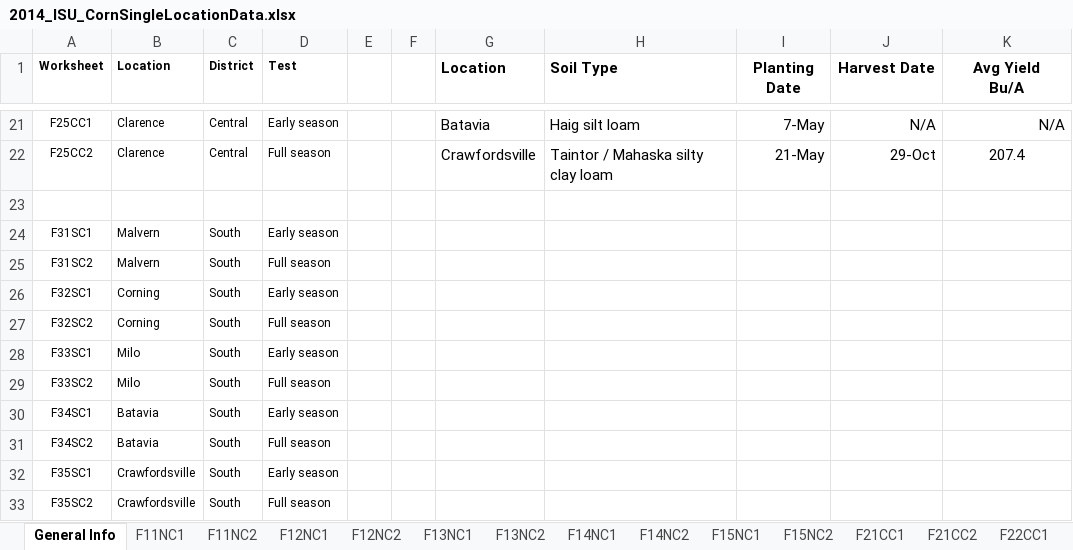
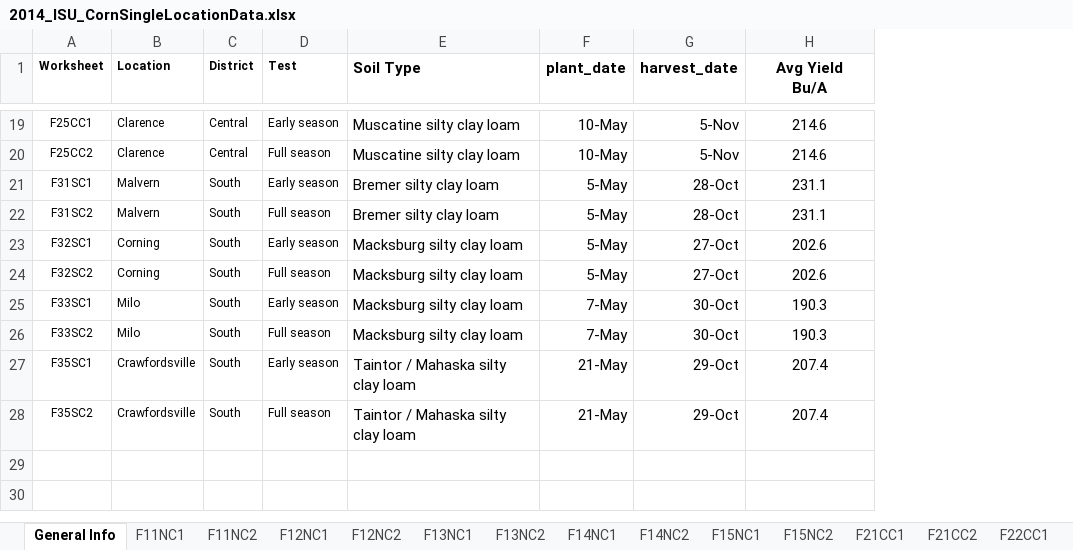
Before and after one commit to weijiax/EnviroTyping, an Excel workbook: Input Data/IA/2014_ISU_CornSingleLocationData.xlsx, sheet General Info, drawn as a sheet; only a part is shown, gaps mark what is left out; values as stored, in another font and other column widths than the file's, no borders; removed rows and columns are numbered as before the commit, all else as after; the diff covers the shown part only; the diff names each change by its address in the sheet, - before the commit and + after, or states it on an @@ line.

```diff
--- a/Input Data/IA/2014_ISU_CornSingleLocationData.xlsx (sheet General Info)
+++ b/Input Data/IA/2014_ISU_CornSingleLocationData.xlsx (sheet General Info)
-column E, empty
-column F, empty
-column G (Location), rows 21-22: Batavia | Crawfordsville
-F1: Planting Date
+F1: plant_date
-G1: Harvest Date
+G1: harvest_date
-E19 (Soil Type): Haig silt loam
+E19 (Soil Type): Muscatine silty clay loam
-F19 (plant_date): 7-May
+F19 (plant_date): 10-May
-G19 (harvest_date): N/A
+G19 (harvest_date): 5-Nov
-H19 (Avg Yield Bu/A): N/A
+H19 (Avg Yield Bu/A): 214.6
-H19 alignment: right
+H19 alignment: center
-E20 (Soil Type): Taintor / Mahaska silty clay loam
+E20 (Soil Type): Muscatine silty clay loam
-F20 (plant_date): 21-May
+F20 (plant_date): 10-May
-G20 (harvest_date): 29-Oct
+G20 (harvest_date): 5-Nov
-H20 (Avg Yield Bu/A): 207.4
+H20 (Avg Yield Bu/A): 214.6
-row 23: (empty)
-E21:E22 (Soil Type): (empty)
+E21:E22 (Soil Type): Bremer silty clay loam
-F21:F24 (plant_date): (empty)
+F21:F24 (plant_date): 5-May
-G21:G22 (harvest_date): (empty)
+G21:G22 (harvest_date): 28-Oct
-H21:H22 (Avg Yield Bu/A): (empty)
+H21:H22 (Avg Yield Bu/A): 231.1
-E23:E26 (Soil Type): (empty)
+E23:E26 (Soil Type): Macksburg silty clay loam
-G23:G24 (harvest_date): (empty)
+G23:G24 (harvest_date): 27-Oct
-H23:H24 (Avg Yield Bu/A): (empty)
+H23:H24 (Avg Yield Bu/A): 202.6
-F25:F26 (plant_date): (empty)
+F25:F26 (plant_date): 7-May
-G25:G26 (harvest_date): (empty)
+G25:G26 (harvest_date): 30-Oct
-H25:H26 (Avg Yield Bu/A): (empty)
+H25:H26 (Avg Yield Bu/A): 190.3
-row 30: F34SC1 | Batavia | South | Early season
-row 31: F34SC2 | Batavia | South | Full season
-E27:E28 (Soil Type): (empty)
+E27:E28 (Soil Type): Taintor / Mahaska silty clay loam
-F27:F28 (plant_date): (empty)
+F27:F28 (plant_date): 21-May
-G27:G28 (harvest_date): (empty)
+G27:G28 (harvest_date): 29-Oct
-H27:H28 (Avg Yield Bu/A): (empty)
+H27:H28 (Avg Yield Bu/A): 207.4
```
Also changed, not shown: 2 removed rows and 59 edited cells elsewhere in this sheet, other sheet tabs, 4 other files.
